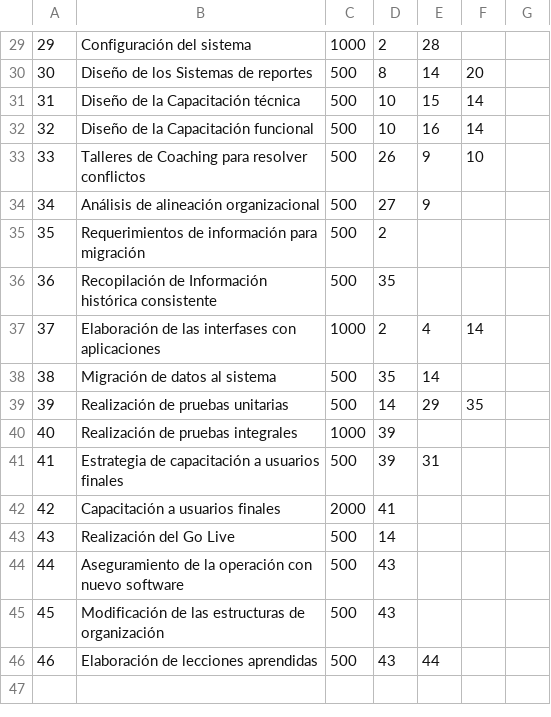
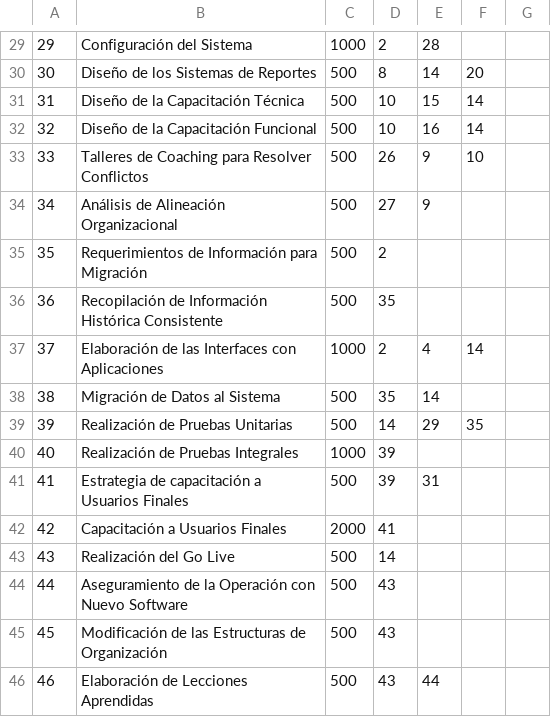
Before and after one commit to Gonzagut99/challenge-doctums-front-v1, a CSV file: app/data/products.csv, drawn as a sheet; only a part is shown, gaps mark what is left out; the diff covers the shown part only; the diff names each change by its address in the sheet, - before the commit and + after, or states it on an @@ line.

```diff
--- a/app/data/products.csv
+++ b/app/data/products.csv
-B29: Configuración del sistema
+B29: Configuración del Sistema
-B30: Diseño de los Sistemas de reportes
+B30: Diseño de los Sistemas de Reportes
-B31: Diseño de la Capacitación técnica
+B31: Diseño de la Capacitación Técnica
-B32: Diseño de la Capacitación funcional
+B32: Diseño de la Capacitación Funcional
-B33: Talleres de Coaching para resolver conflictos
+B33: Talleres de Coaching para Resolver Conflictos
-B34: Análisis de alineación organizacional
+B34: Análisis de Alineación Organizacional
-B35: Requerimientos de información para migración
+B35: Requerimientos de Información para Migración
-B36: …de Información histórica consistente
+B36: …de Información Histórica Consistente
-B37: …de las interfases con aplicaciones
+B37: …de las Interfaces con Aplicaciones
-B38: Migración de datos al sistema
+B38: Migración de Datos al Sistema
-B39: Realización de pruebas unitarias
+B39: Realización de Pruebas Unitarias
-B40: Realización de pruebas integrales
+B40: Realización de Pruebas Integrales
-B41: Estrategia de capacitación a usuarios finales
+B41: Estrategia de capacitación a Usuarios Finales
-B42: Capacitación a usuarios finales
+B42: Capacitación a Usuarios Finales
-B44: …de la operación con nuevo software
+B44: …de la Operación con Nuevo Software
-B45: …de las estructuras de organización
+B45: …de las Estructuras de Organización
-B46: Elaboración de lecciones aprendidas
+B46: Elaboración de Lecciones Aprendidas
```
Also changed, not shown: 25 edited cells elsewhere in this file, app/data/events.csv, app/data/projects.csv, 20 other files.
